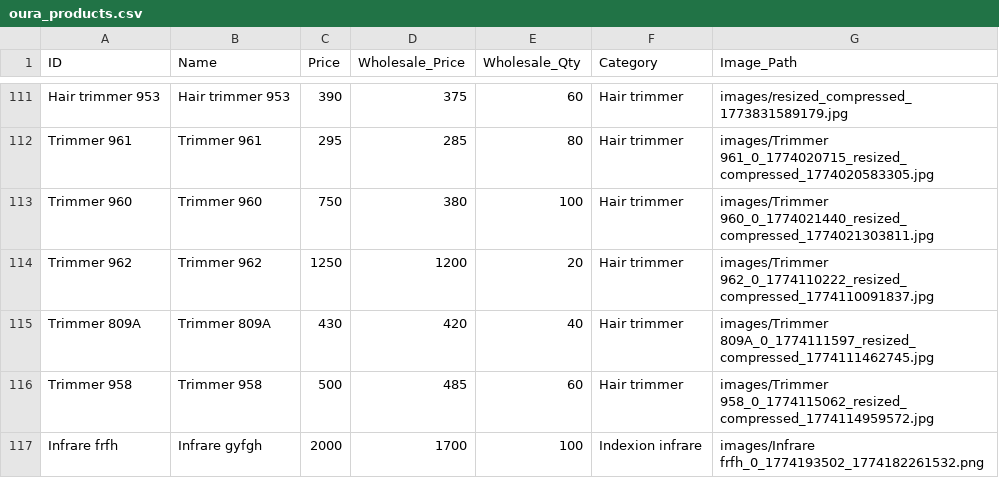
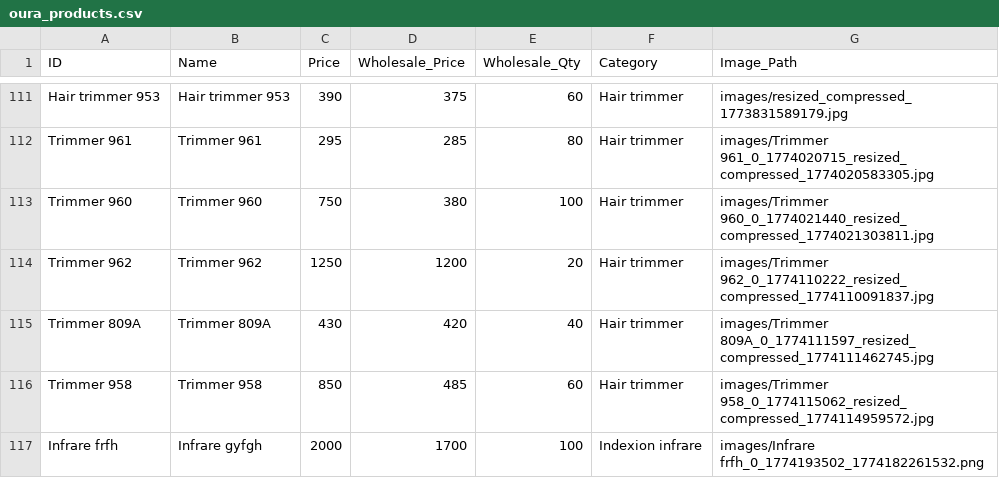
Before and after one commit to shalabhjainsj-glitch/Oura, a CSV file: oura_products.csv, drawn as a sheet; only a part is shown, gaps mark what is left out.

Commit message:
Update product

```diff
--- a/oura_products.csv
+++ b/oura_products.csv
@@ -115,3 +115,3 @@ Trimmer 962,Trimmer 962,1250,1200,20,Hair trimmer ,images/Trimmer 962_0_17741102
 Trimmer 809A,Trimmer 809A,430,420,40,Hair trimmer ,images/Trimmer 809A_0_1774111597_resized_compressed_1774111462745.jpg
-Trimmer 958,Trimmer 958,500,485,60,Hair trimmer ,images/Trimmer 958_0_1774115062_resized_compressed_1774114959572.jpg
+Trimmer 958,Trimmer 958,850,485,60,Hair trimmer ,images/Trimmer 958_0_1774115062_resized_compressed_1774114959572.jpg
 Infrare frfh,Infrare gyfgh,2000,1700,100,Indexion infrare,images/Infrare frfh_0_1774193502_1774182261532.png
```
